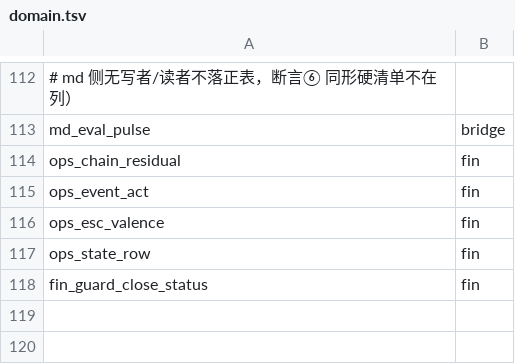
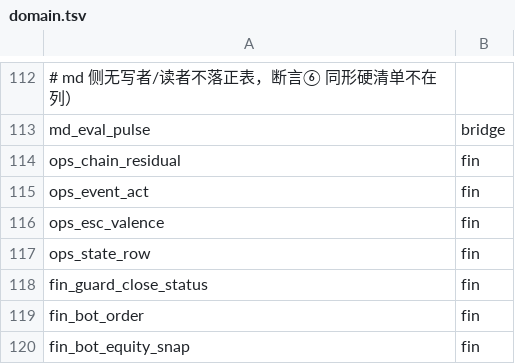
Before and after one commit to myfxlogs/o, a TSV file: migrations/domain.tsv, drawn as a sheet; only a part is shown, gaps mark what is left out.

```diff
--- a/migrations/domain.tsv
+++ b/migrations/domain.tsv
@@ -118 +118,3 @@ ops_state_row	fin
 fin_guard_close_status	fin
+fin_bot_order	fin
+fin_bot_equity_snap	fin
```
Also changed, not shown: scripts/config-write-domain.tsv, 16 other files.
